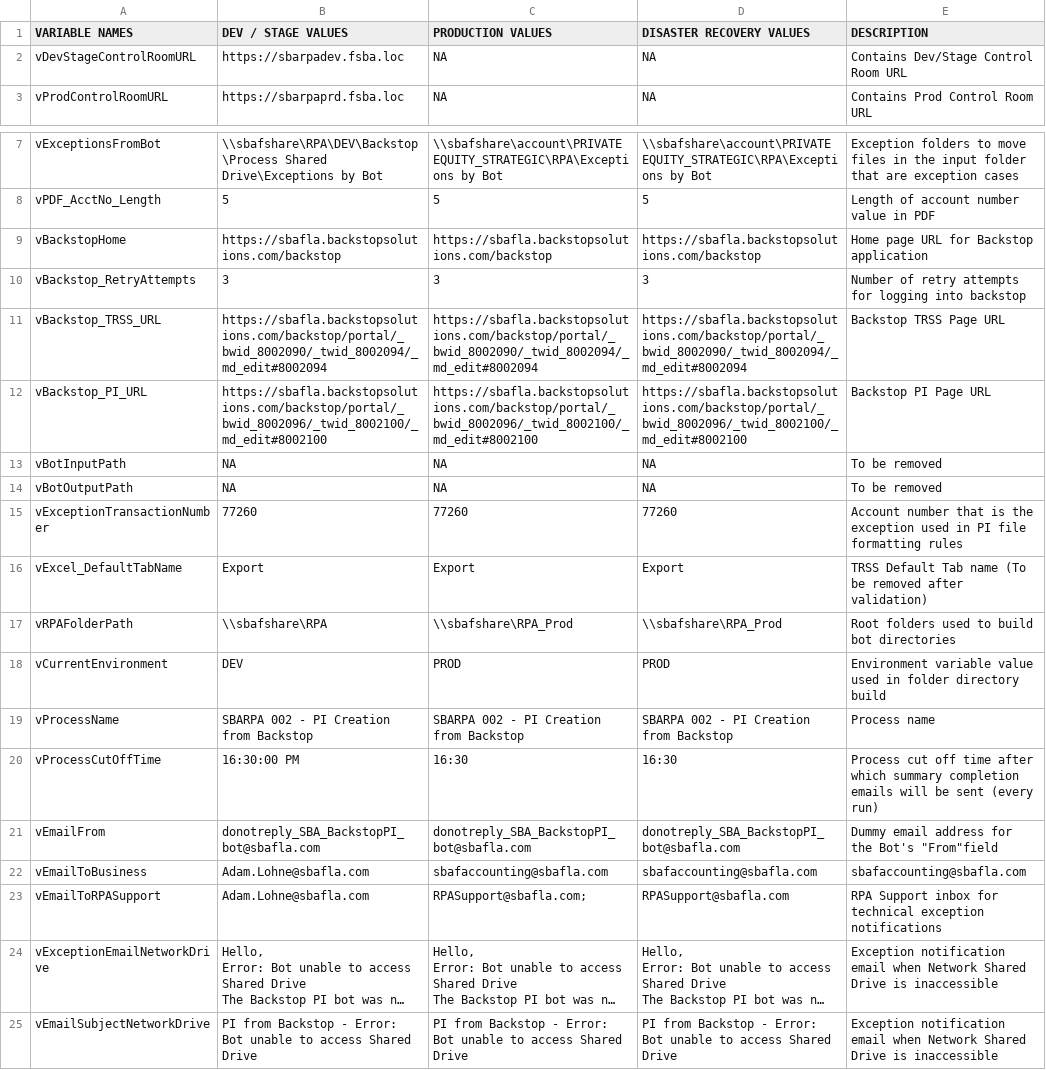
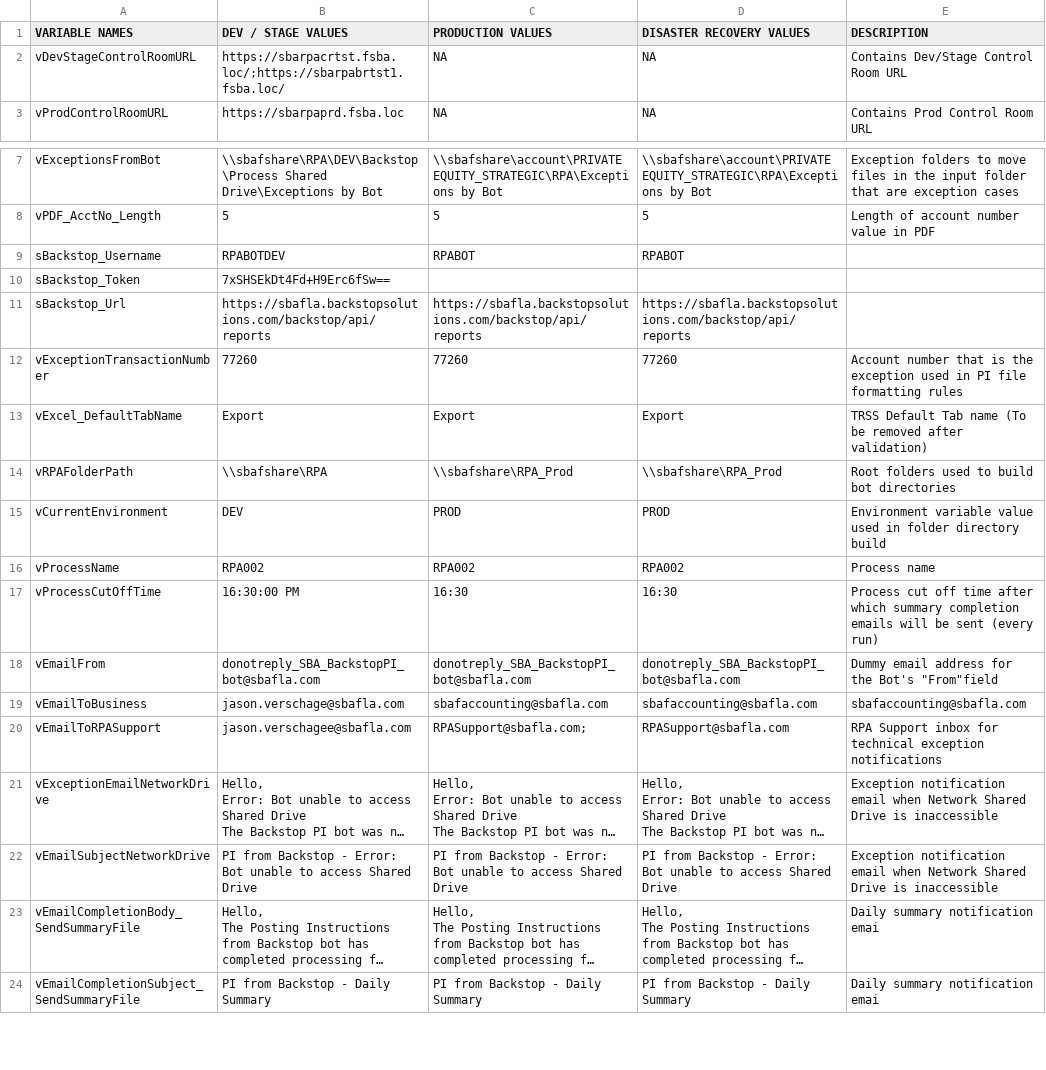
Before and after one commit to GitHub-A360/A360, a CSV file: Automation Anywhere/Bots/My Docs/SBA/Accounting/RPA002-PICreationfromBackstop/RPA002--PICreationfromBackstop-Config.csv, drawn as a sheet; only a part is shown, gaps mark what is left out; the shorter side is filled out with more unchanged rows; long unchanged cells end in …; removed rows and columns are numbered as before the commit, all else as after; the diff names each change by its address in the sheet, - before the commit and + after, or states it on an @@ line.

```diff
--- a/Automation Anywhere/Bots/My Docs/SBA/Accounting/RPA002-PICreationfromBackstop/RPA002--PICreationfromBackstop-Config.csv
+++ b/Automation Anywhere/Bots/My Docs/SBA/Accounting/RPA002-PICreationfromBackstop/RPA002--PICreationfromBackstop-Config.csv
-B2 (DEV / STAGE VALUES): https://sbarpadev.fsba.loc
+B2 (DEV / STAGE VALUES): https://sbarpacrtst.fsba.loc/;https://sbarpabrtst1.fsba.loc/
-row 9: vBackstopHome | https://sbafla.backstopsolutions.com/backstop | https://sbafla.backstopsolutions.com/backstop | https://sbafla.backstopsolutions.com/backstop | Home page URL for Backstop application
-row 10: vBackstop_RetryAttempts | 3 | 3 | 3 | Number of retry attempts for logging into backstop
-row 11: vBackstop_TRSS_URL | https://sbafla.backstopsolutions.com/backstop/portal/_bwid_8002090/_twid_8002094/_md_edit#8002094 | https://sbafla.backstopsolutions.com/backstop/portal/_bwid_8002090/_twid_8002094/_md_edit#8002094 | https://sbafla.backstopsolutions.com/backstop/portal/_bwid_8002090/_twid_8002094/_md_edit#8002094 | Backstop TRSS Page URL
-row 12: vBackstop_PI_URL | https://sbafla.backstopsolutions.com/backstop/portal/_bwid_8002096/_twid_8002100/_md_edit#8002100 | https://sbafla.backstopsolutions.com/backstop/portal/_bwid_8002096/_twid_8002100/_md_edit#8002100 | https://sbafla.backstopsolutions.com/backstop/portal/_bwid_8002096/_twid_8002100/_md_edit#8002100 | Backstop PI Page URL
-row 13: vBotInputPath | NA | NA | NA | To be removed
-row 14: vBotOutputPath | NA | NA | NA | To be removed
+row 9: sBackstop_Username | RPABOTDEV | RPABOT | RPABOT
+row 10: sBackstop_Token | 7xSHSEkDt4Fd+H9Erc6fSw==
+row 11: sBackstop_Url | https://sbafla.backstopsolutions.com/backstop/api/reports | https://sbafla.backstopsolutions.com/backstop/api/reports | https://sbafla.backstopsolutions.com/backstop/api/reports
-B16 (DEV / STAGE VALUES): SBARPA 002 - PI Creation from Backstop
+B16 (DEV / STAGE VALUES): RPA002
-C16 (PRODUCTION VALUES): SBARPA 002 - PI Creation from Backstop
+C16 (PRODUCTION VALUES): RPA002
-D16 (DISASTER RECOVERY VALUES): SBARPA 002 - PI Creation from Backstop
+D16 (DISASTER RECOVERY VALUES): RPA002
-B19 (DEV / STAGE VALUES): Adam.Lohne@sbafla.com
+B19 (DEV / STAGE VALUES): jason.verschage@sbafla.com
-B20 (DEV / STAGE VALUES): Adam.Lohne@sbafla.com
+B20 (DEV / STAGE VALUES): jason.verschagee@sbafla.com
```
Also changed, not shown: 14 other files.
